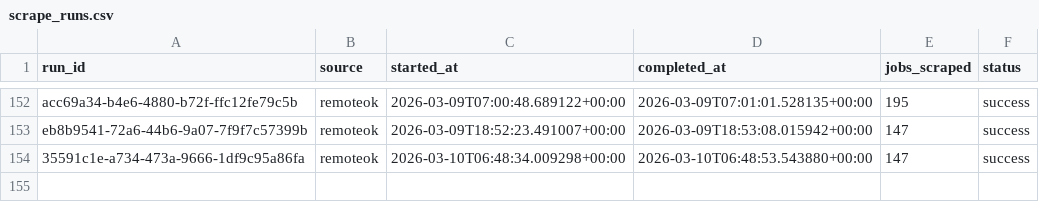
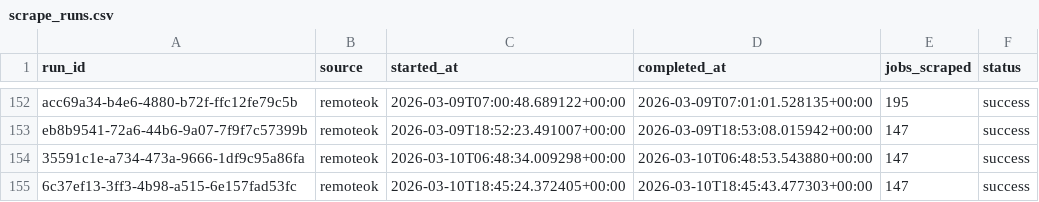
Before and after one commit to tanprabhu/job-market-pulse, a CSV file: data/meta/scrape_runs.csv, drawn as a sheet; only a part is shown, gaps mark what is left out.

```diff
--- a/data/meta/scrape_runs.csv
+++ b/data/meta/scrape_runs.csv
@@ -154 +154,2 @@ eb8b9541-72a6-44b6-9a07-7f9f7c57399b,remoteok,2026-03-09T18:52:23.491007+00:00,2
 35591c1e-a734-473a-9666-1df9c95a86fa,remoteok,2026-03-10T06:48:34.009298+00:00,2026-03-10T06:48:53.543880+00:00,147,success
+6c37ef13-3ff3-4b98-a515-6e157fad53fc,remoteok,2026-03-10T18:45:24.372405+00:00,2026-03-10T18:45:43.477303+00:00,147,success
```
Also changed, not shown: data/processed/data_clean.csv, data/processed/run_job_info.csv, 1 other file.
